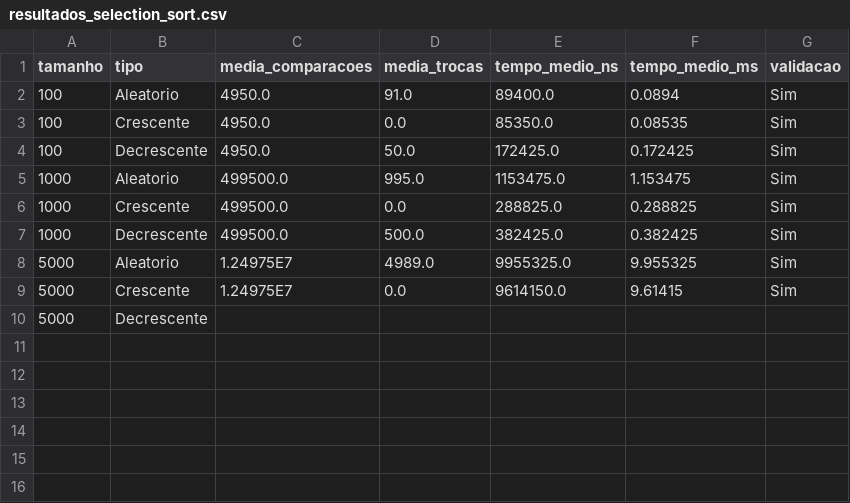
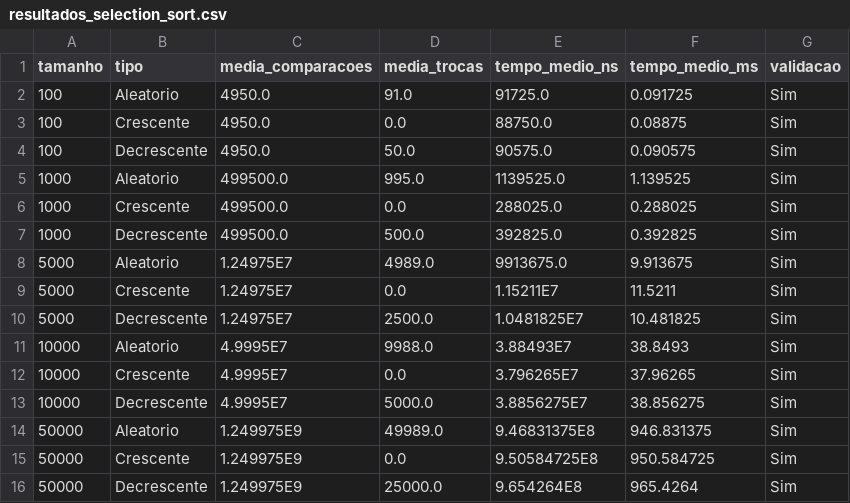
Before and after one commit to SuzukiArthur/Projeto-de-Algoritmos-de-Ordena-o, a CSV file: resultados_selection_sort.csv, drawn as a sheet.

```diff
--- a/resultados_selection_sort.csv
+++ b/resultados_selection_sort.csv
@@ -1,10 +1,16 @@
 tamanho;tipo;media_comparacoes;media_trocas;tempo_medio_ns;tempo_medio_ms;validacao
-100;Aleatorio;4950.0;91.0;89400.0;0.0894;Sim
-100;Crescente;4950.0;0.0;85350.0;0.08535;Sim
-100;Decrescente;4950.0;50.0;172425.0;0.172425;Sim
-1000;Aleatorio;499500.0;995.0;1153475.0;1.153475;Sim
-1000;Crescente;499500.0;0.0;288825.0;0.288825;Sim
-1000;Decrescente;499500.0;500.0;382425.0;0.382425;Sim
-5000;Aleatorio;1.24975E7;4989.0;9955325.0;9.955325;Sim
-5000;Crescente;1.24975E7;0.0;9614150.0;9.61415;Sim
-5000;Decrescente
+100;Aleatorio;4950.0;91.0;91725.0;0.091725;Sim
+100;Crescente;4950.0;0.0;88750.0;0.08875;Sim
+100;Decrescente;4950.0;50.0;90575.0;0.090575;Sim
+1000;Aleatorio;499500.0;995.0;1139525.0;1.139525;Sim
+1000;Crescente;499500.0;0.0;288025.0;0.288025;Sim
+1000;Decrescente;499500.0;500.0;392825.0;0.392825;Sim
+5000;Aleatorio;1.24975E7;4989.0;9913675.0;9.913675;Sim
+5000;Crescente;1.24975E7;0.0;1.15211E7;11.5211;Sim
+5000;Decrescente;1.24975E7;2500.0;1.0481825E7;10.481825;Sim
+10000;Aleatorio;4.9995E7;9988.0;3.88493E7;38.8493;Sim
+10000;Crescente;4.9995E7;0.0;3.796265E7;37.96265;Sim
+10000;Decrescente;4.9995E7;5000.0;3.8856275E7;38.856275;Sim
+50000;Aleatorio;1.249975E9;49989.0;9.46831375E8;946.831375;Sim
+50000;Crescente;1.249975E9;0.0;9.50584725E8;950.584725;Sim
+50000;Decrescente;1.249975E9;25000.0;9.654264E8;965.4264;Sim
```
Also changed, not shown: 5 other files.
